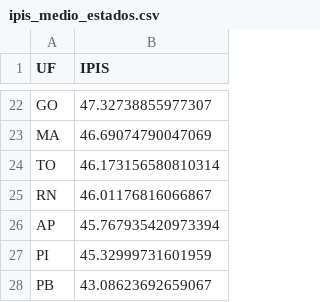
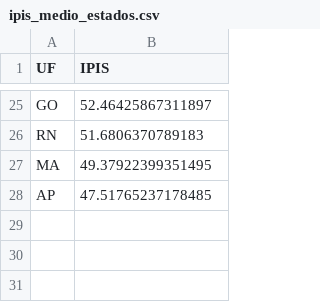
Before and after one commit to ju-napoli/CHALLENGE_PRIORISUS, a CSV file: OUTPUT/Analises/ipis_medio_estados.csv, drawn as a sheet; only a part is shown, gaps mark what is left out; removed rows and columns are numbered as before the commit, all else as after; the diff covers the shown part only; the diff names each change by its address in the sheet, - before the commit and + after, or states it on an @@ line.

```diff
--- a/OUTPUT/Analises/ipis_medio_estados.csv
+++ b/OUTPUT/Analises/ipis_medio_estados.csv
-B25 (IPIS): 47.32738855977307
+B25 (IPIS): 52.46425867311897
-row 23: MA | 46.69074790047069
-row 24: TO | 46.173156580810314
-B26 (IPIS): 46.01176816066867
+B26 (IPIS): 51.6806370789183
+row 27: MA | 49.37922399351495
-B28 (IPIS): 45.767935420973394
+B28 (IPIS): 47.51765237178485
-row 27: PI | 45.32999731601959
-row 28: PB | 43.08623692659067
```
Also changed, not shown: 14 added rows, 11 removed rows and 9 edited cells elsewhere in this file, OUTPUT/Analises/top10_municipios_ipis.csv, 15 other files.
